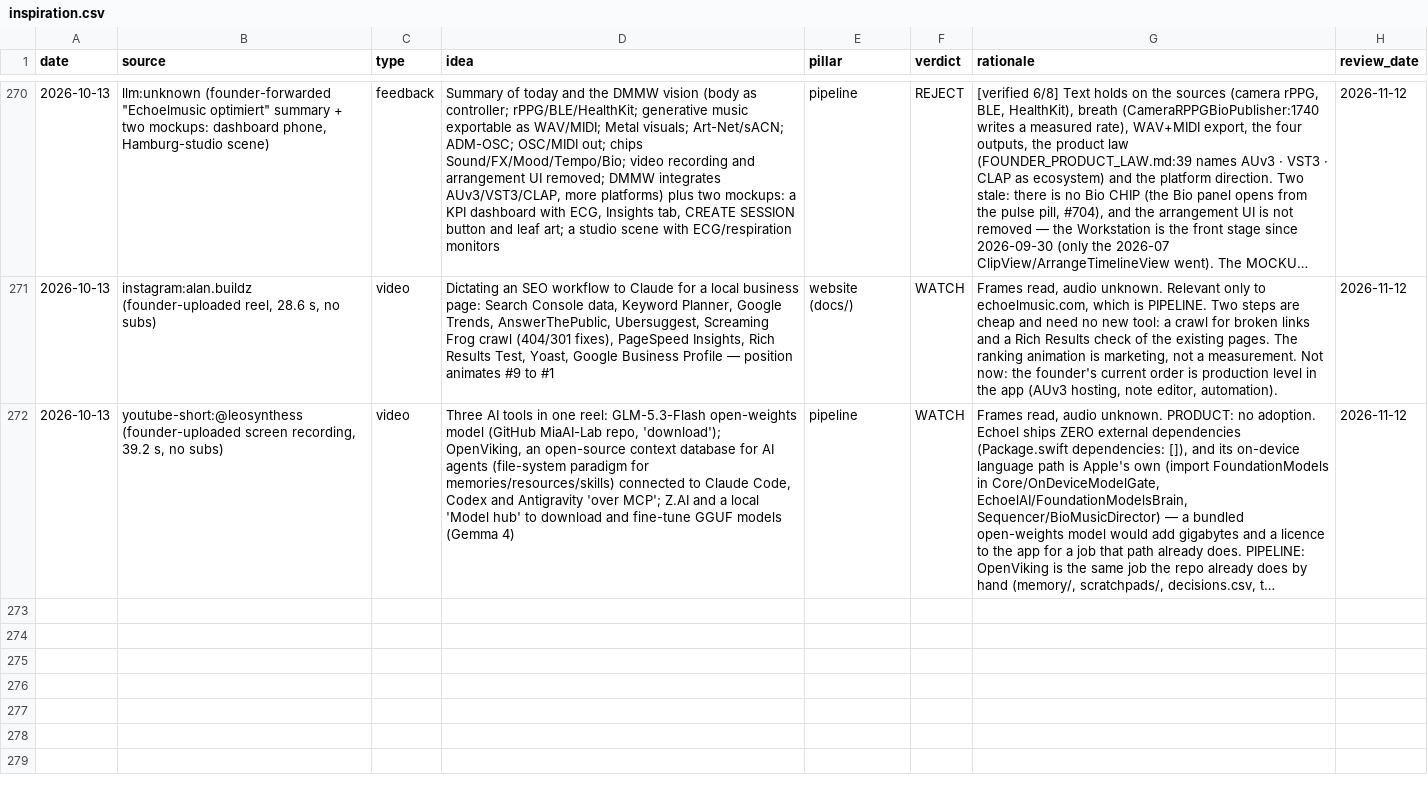
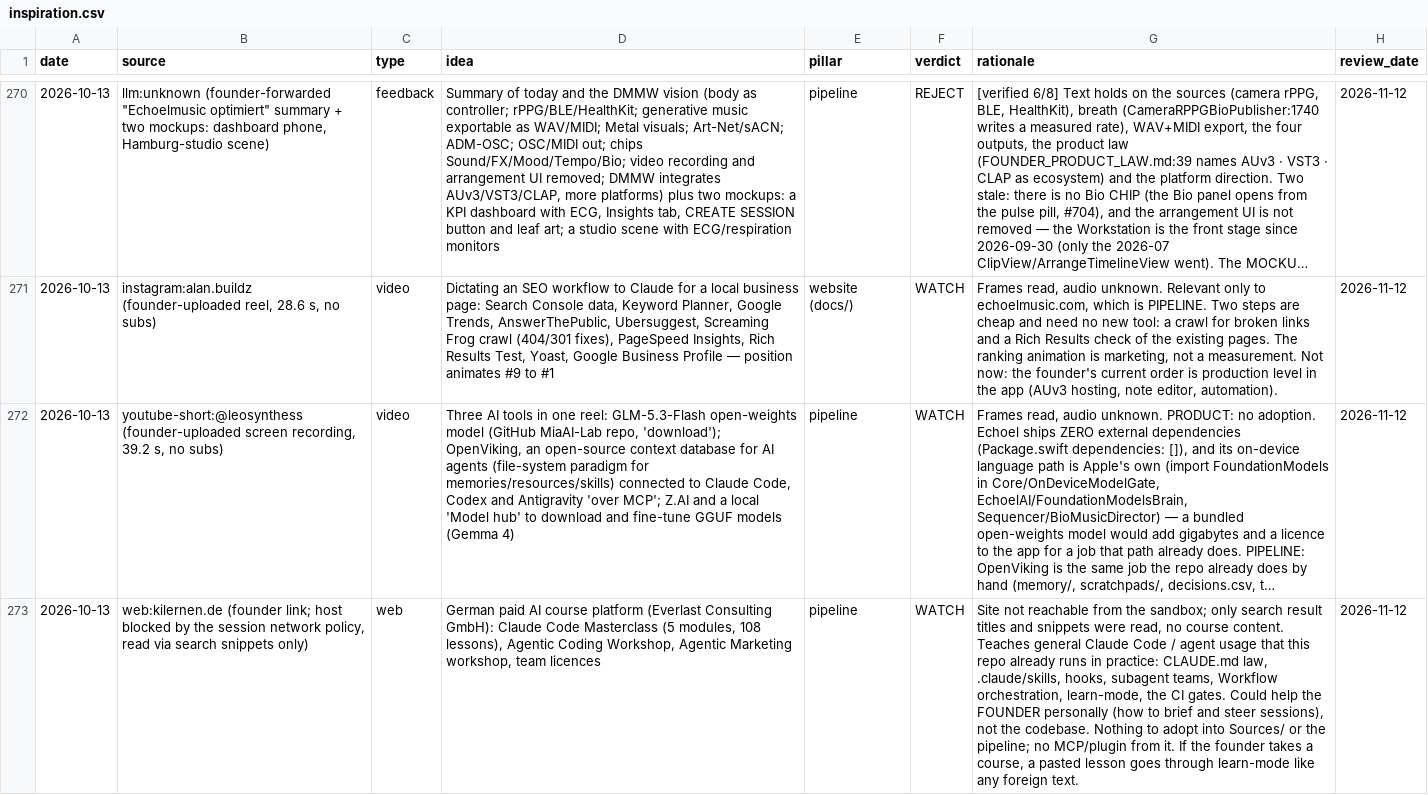
Before and after one commit to vibrationalforce/Echoelmusic, a CSV file: inspiration.csv, drawn as a sheet; only a part is shown, gaps mark what is left out; long unchanged cells end in …; the diff names each change by its address in the sheet, - before the commit and + after, or states it on an @@ line.

```diff
--- a/inspiration.csv
+++ b/inspiration.csv
+row 273: 2026-10-13 | web:kilernen.de (founder link; host blocked by the session network policy, read via search snippets only) | web | German paid AI course platform (Everlast Consulting GmbH): Claude Code Masterclass (5 modules, 108 lessons), Agentic Coding Workshop, Agentic Marketing workshop, team licences | pipeline | WATCH | Site not reachable from the sandbox; only search result titles and snippets were read, no course content. Teaches general Claude Code / agent usage that this repo already runs in practice: CLAUDE.md law, .claude/skills, hooks, subagent teams, Workflow orchestration, learn-mode, the CI gates. Could help the FOUNDER personally (how to brief and steer sessions), not the codebase. Nothing to adopt into Sources/ or the pipeline; no MCP/plugin from it. If the founder takes a course, a pasted lesson goes through learn-mode like any foreign text. | 2026-11-12
```
Also changed, not shown: 1 other file.
